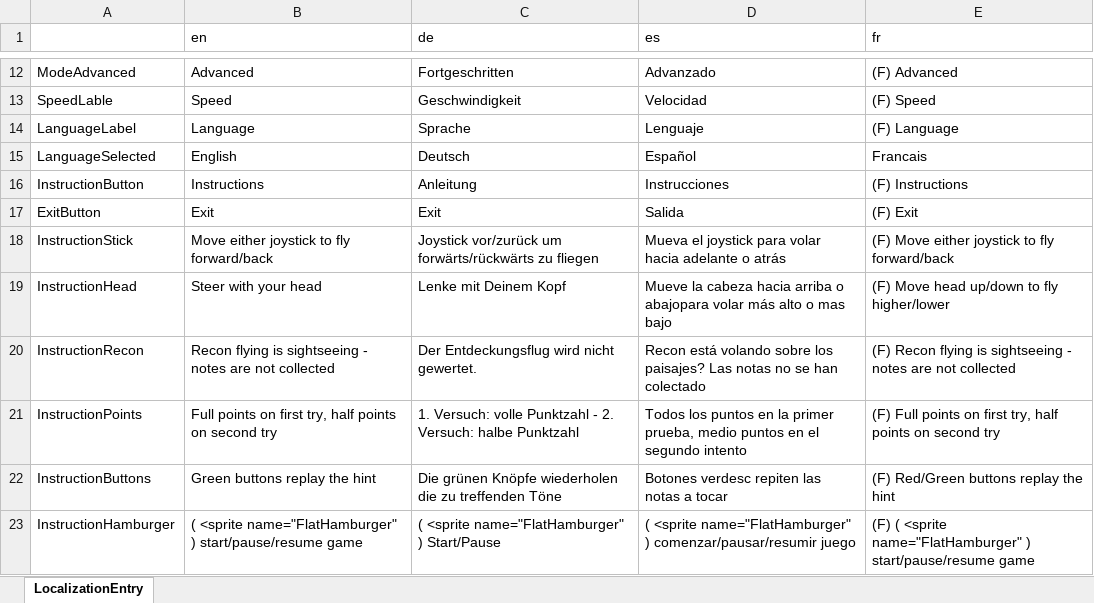
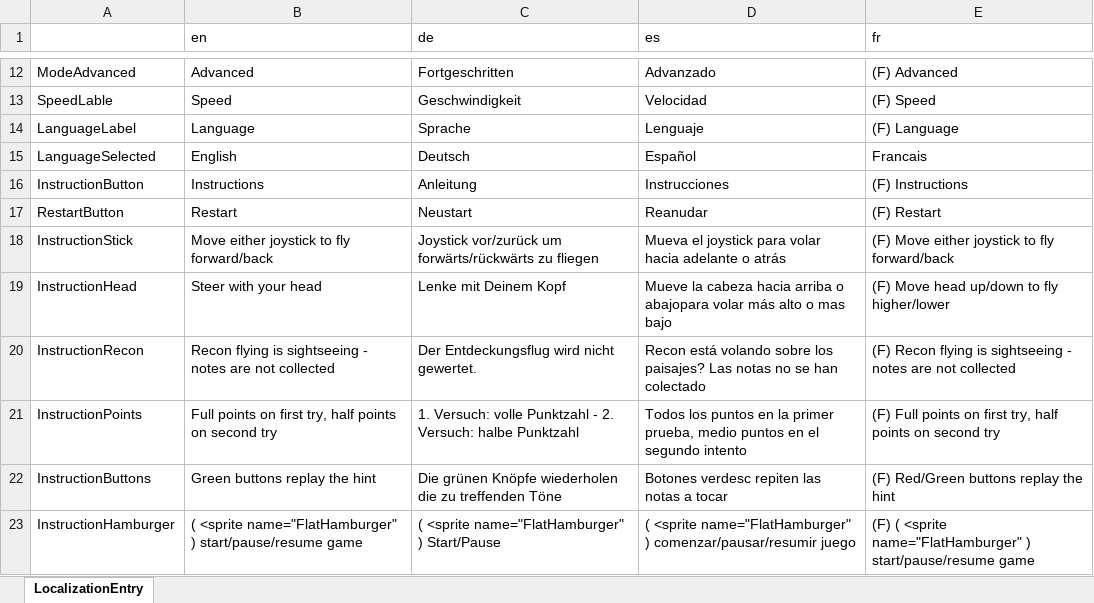
Before and after one commit to ManuhManuh/OctaviCopterFestival, an Excel workbook: Assets/Resources/LocalizationEntry.xlsx, sheet LocalizationEntry, drawn as a sheet; only a part is shown, gaps mark what is left out; values as stored, in another font and other column widths than the file's, no borders; removed rows and columns are numbered as before the commit, all else as after; the diff names each change by its address in the sheet, - before the commit and + after, or states it on an @@ line.

```diff
--- a/Assets/Resources/LocalizationEntry.xlsx (sheet LocalizationEntry)
+++ b/Assets/Resources/LocalizationEntry.xlsx (sheet LocalizationEntry)
-row 17: ExitButton | Exit | Exit | Salida | (F) Exit
+row 17: RestartButton | Restart | Neustart | Reanudar | (F) Restart
```
Also changed, not shown: 2 other files.
